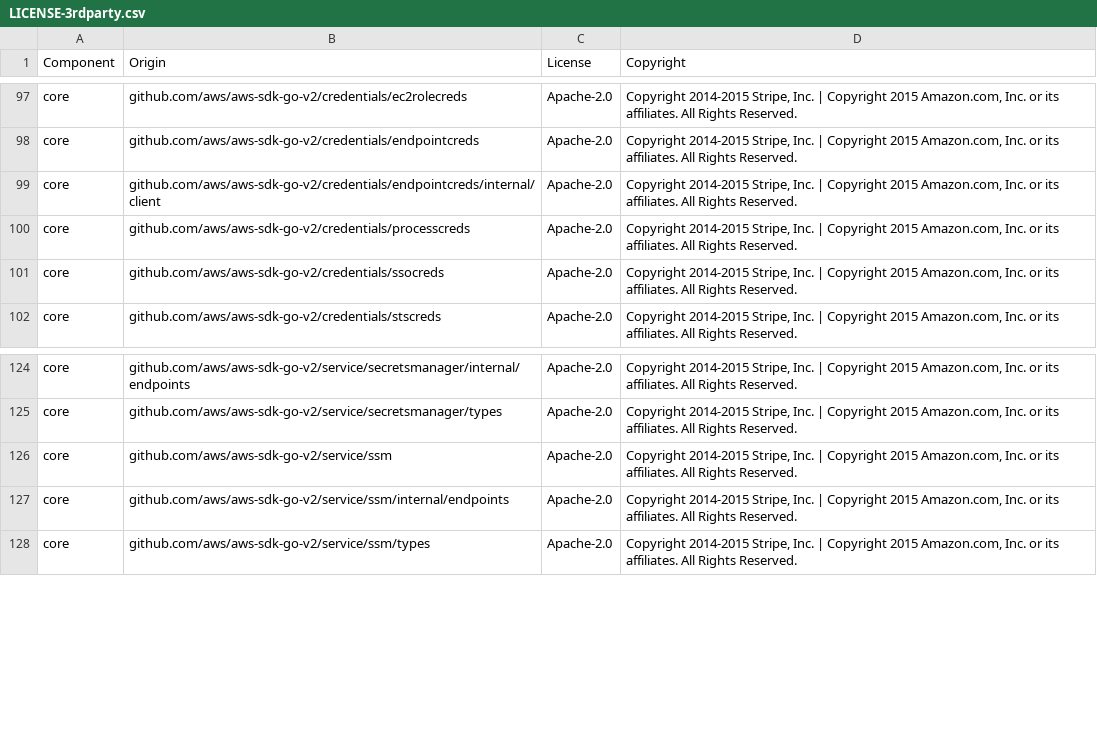
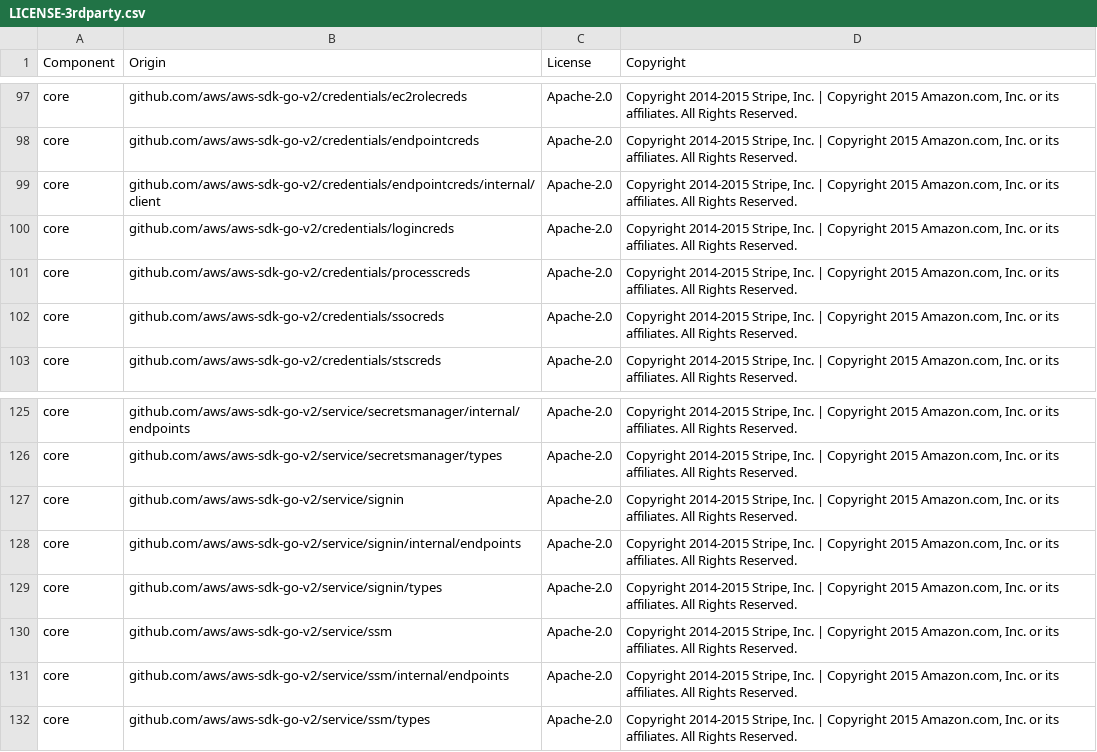
Before and after one commit to DataDog/datadog-secret-backend, a CSV file: LICENSE-3rdparty.csv, drawn as a sheet; only a part is shown, gaps mark what is left out; the diff names each change by its address in the sheet, - before the commit and + after, or states it on an @@ line.

Commit message:
Update licenses

```diff
--- a/LICENSE-3rdparty.csv
+++ b/LICENSE-3rdparty.csv
+row 100: core | github.com/aws/aws-sdk-go-v2/credentials/logincreds | Apache-2.0 | Copyright 2014-2015 Stripe, Inc. | Copyright 2015 Amazon.com, Inc. or its affiliates. All Rights Reserved.
+row 127: core | github.com/aws/aws-sdk-go-v2/service/signin | Apache-2.0 | Copyright 2014-2015 Stripe, Inc. | Copyright 2015 Amazon.com, Inc. or its affiliates. All Rights Reserved.
+row 128: core | github.com/aws/aws-sdk-go-v2/service/signin/internal/endpoints | Apache-2.0 | Copyright 2014-2015 Stripe, Inc. | Copyright 2015 Amazon.com, Inc. or its affiliates. All Rights Reserved.
+row 129: core | github.com/aws/aws-sdk-go-v2/service/signin/types | Apache-2.0 | Copyright 2014-2015 Stripe, Inc. | Copyright 2015 Amazon.com, Inc. or its affiliates. All Rights Reserved.
```
Also changed, not shown: 1 other file.
